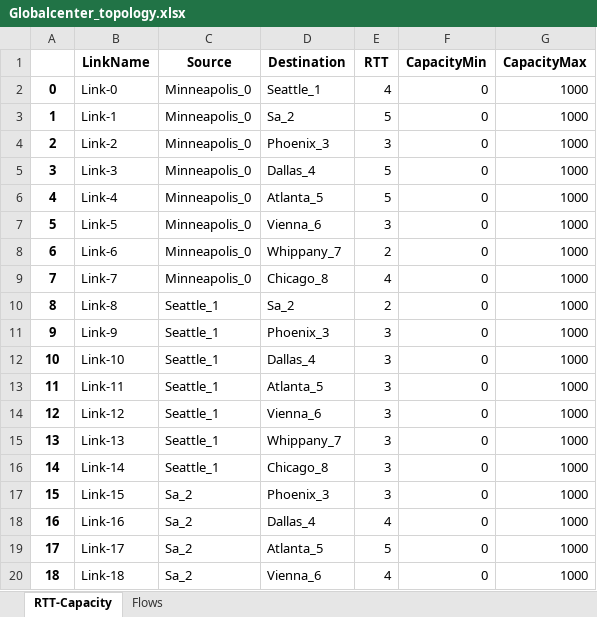
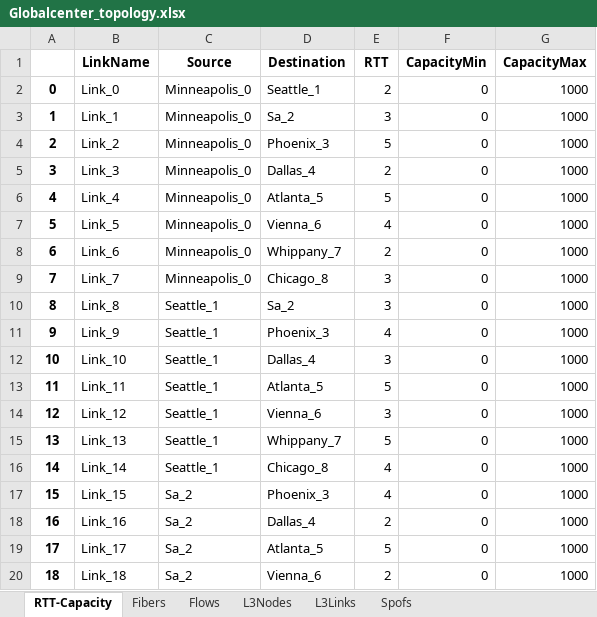
Before and after one commit to netx-repo/neuroplan, an Excel workbook: source/data/topologies/Globalcenter_topology.xlsx, sheet RTT-Capacity, drawn as a sheet; only a part is shown; values as stored, in another font and other column widths than the file's, no borders; the diff covers the shown part only; the diff names each change by its address in the sheet, - before the commit and + after, or states it on an @@ line.

```diff
--- a/source/data/topologies/Globalcenter_topology.xlsx (sheet RTT-Capacity)
+++ b/source/data/topologies/Globalcenter_topology.xlsx (sheet RTT-Capacity)
+sheet tab: Fibers
+sheet tab: L3Nodes
+sheet tab: L3Links
+sheet tab: Spofs
-B2 (LinkName): Link-0
+B2 (LinkName): Link_0
-E2 (RTT): 4
+E2 (RTT): 2
-B3 (LinkName): Link-1
+B3 (LinkName): Link_1
-E3 (RTT): 5
+E3 (RTT): 3
-B4 (LinkName): Link-2
+B4 (LinkName): Link_2
-E4 (RTT): 3
+E4 (RTT): 5
-B5 (LinkName): Link-3
+B5 (LinkName): Link_3
-E5 (RTT): 5
+E5 (RTT): 2
-B6 (LinkName): Link-4
+B6 (LinkName): Link_4
-B7 (LinkName): Link-5
+B7 (LinkName): Link_5
-E7 (RTT): 3
+E7 (RTT): 4
-B8 (LinkName): Link-6
+B8 (LinkName): Link_6
-B9 (LinkName): Link-7
+B9 (LinkName): Link_7
-E9 (RTT): 4
+E9 (RTT): 3
-B10 (LinkName): Link-8
+B10 (LinkName): Link_8
-E10 (RTT): 2
+E10 (RTT): 3
-B11 (LinkName): Link-9
+B11 (LinkName): Link_9
-E11 (RTT): 3
+E11 (RTT): 4
-B12 (LinkName): Link-10
+B12 (LinkName): Link_10
-B13 (LinkName): Link-11
+B13 (LinkName): Link_11
-E13 (RTT): 3
+E13 (RTT): 5
-B14 (LinkName): Link-12
+B14 (LinkName): Link_12
-B15 (LinkName): Link-13
+B15 (LinkName): Link_13
-E15 (RTT): 3
+E15 (RTT): 5
-B16 (LinkName): Link-14
+B16 (LinkName): Link_14
-E16:E17 (RTT): 3
+E16:E17 (RTT): 4
-B17 (LinkName): Link-15
+B17 (LinkName): Link_15
-B18 (LinkName): Link-16
+B18 (LinkName): Link_16
-E18 (RTT): 4
+E18 (RTT): 2
-B19 (LinkName): Link-17
+B19 (LinkName): Link_17
-B20 (LinkName): Link-18
+B20 (LinkName): Link_18
-E20 (RTT): 4
+E20 (RTT): 2
```
Also changed, not shown: 28 edited cells elsewhere in this sheet, sheet Flows, source/data/topologies/Cogentco_topology.xlsx, source/data/topologies/KDL_topology.xlsx, 3 other files.
